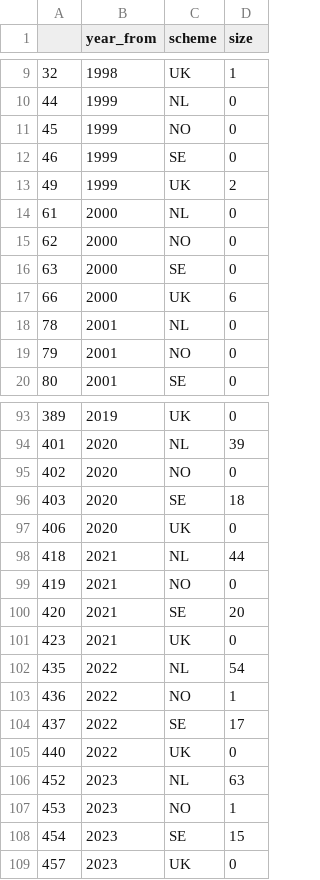
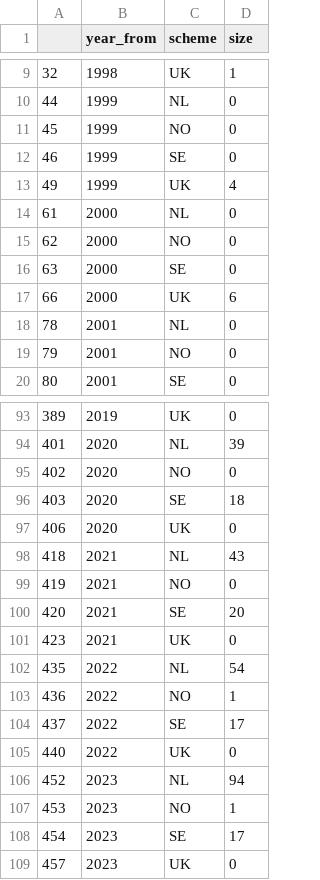
Before and after one commit to crocs-muni/sec-certs, a CSV file: paper_artifacts/chain_of_trust/data/plots/interesting_schemes.csv, drawn as a sheet; only a part is shown, gaps mark what is left out.

```diff
--- a/paper_artifacts/chain_of_trust/data/plots/interesting_schemes.csv
+++ b/paper_artifacts/chain_of_trust/data/plots/interesting_schemes.csv
@@ -12,3 +12,3 @@
 46,1999,SE,0
-49,1999,UK,2
+49,1999,UK,4
 61,2000,NL,0
@@ -97,3 +97,3 @@
 406,2020,UK,0
-418,2021,NL,44
+418,2021,NL,43
 419,2021,NO,0
@@ -105,5 +105,5 @@
 440,2022,UK,0
-452,2023,NL,63
+452,2023,NL,94
 453,2023,NO,1
-454,2023,SE,15
+454,2023,SE,17
 457,2023,UK,0
```
Also changed, not shown: paper_artifacts/chain_of_trust/data/plots/popular_categories.csv, 3 other files.
